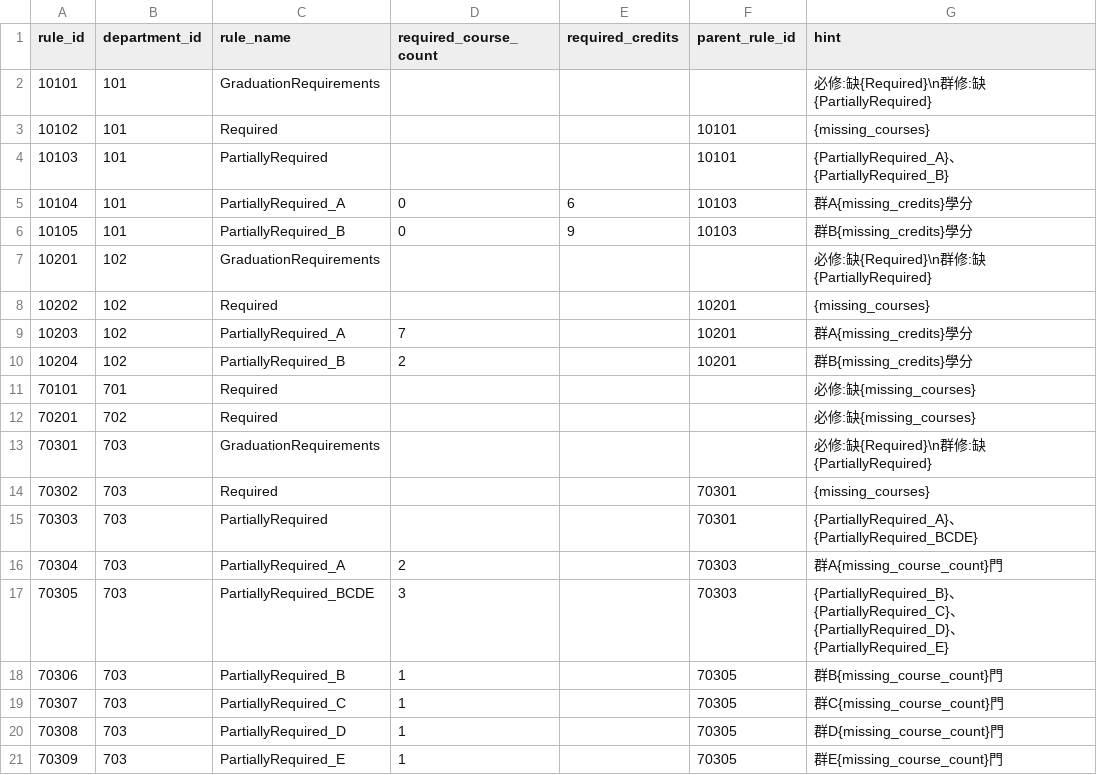
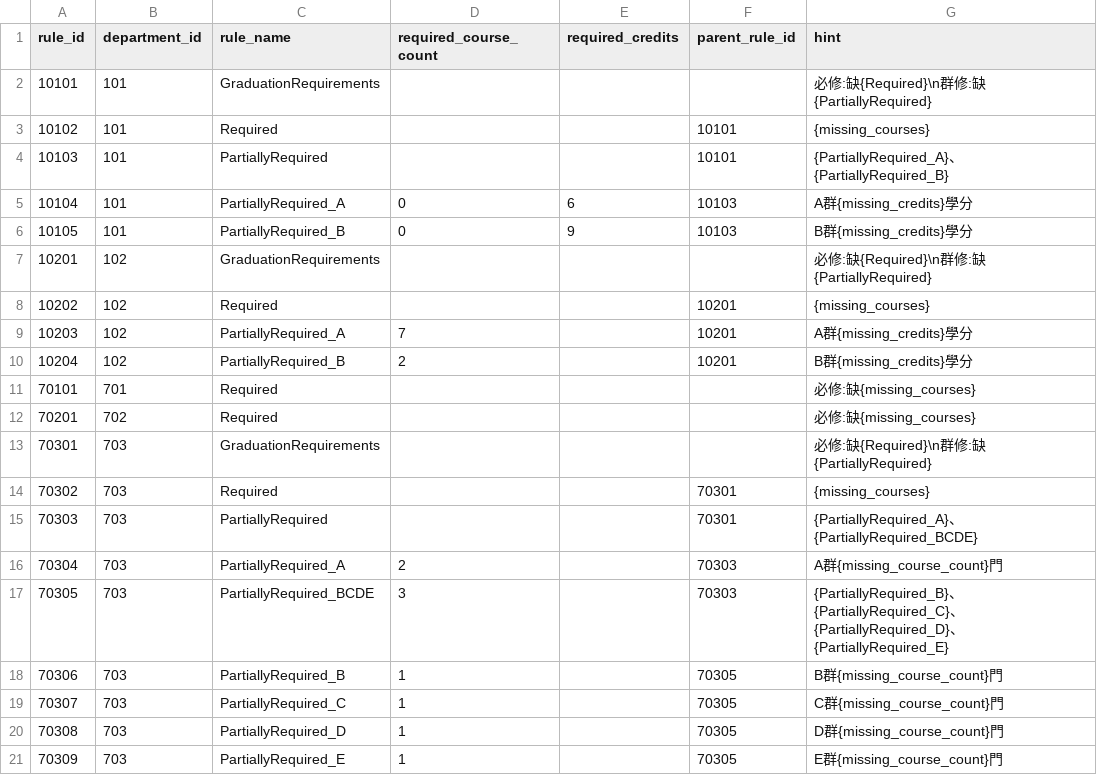
Before and after one commit to casperchen1/ds_final_project, a CSV file: backend/seeds/requirement_rule.csv, drawn as a sheet.

```diff
--- a/backend/seeds/requirement_rule.csv
+++ b/backend/seeds/requirement_rule.csv
@@ -4,8 +4,8 @@ rule_id,department_id,rule_name,required_course_count,required_credits,parent_ru
 10103,101,PartiallyRequired,,,10101,{PartiallyRequired_A}、{PartiallyRequired_B}
-10104,101,PartiallyRequired_A,0,6,10103,群A{missing_credits}學分
-10105,101,PartiallyRequired_B,0,9,10103,群B{missing_credits}學分
+10104,101,PartiallyRequired_A,0,6,10103,A群{missing_credits}學分
+10105,101,PartiallyRequired_B,0,9,10103,B群{missing_credits}學分
 10201,102,GraduationRequirements,,,,必修:缺{Required}\n群修:缺{PartiallyRequired}
 10202,102,Required,,,10201,{missing_courses}
-10203,102,PartiallyRequired_A,7,,10201,群A{missing_credits}學分
-10204,102,PartiallyRequired_B,2,,10201,群B{missing_credits}學分
+10203,102,PartiallyRequired_A,7,,10201,A群{missing_credits}學分
+10204,102,PartiallyRequired_B,2,,10201,B群{missing_credits}學分
 70101,701,Required,,,,必修:缺{missing_courses}
@@ -15,7 +15,7 @@ rule_id,department_id,rule_name,required_course_count,required_credits,parent_ru
 70303,703,PartiallyRequired,,,70301,{PartiallyRequired_A}、{PartiallyRequired_BCDE}
-70304,703,PartiallyRequired_A,2,,70303,群A{missing_course_count}門
+70304,703,PartiallyRequired_A,2,,70303,A群{missing_course_count}門
 70305,703,PartiallyRequired_BCDE,3,,70303,{PartiallyRequired_B}、{PartiallyRequired_C}、{PartiallyRequired_D}、{PartiallyRequired_E}
-70306,703,PartiallyRequired_B,1,,70305,群B{missing_course_count}門
-70307,703,PartiallyRequired_C,1,,70305,群C{missing_course_count}門
-70308,703,PartiallyRequired_D,1,,70305,群D{missing_course_count}門
-70309,703,PartiallyRequired_E,1,,70305,群E{missing_course_count}門
+70306,703,PartiallyRequired_B,1,,70305,B群{missing_course_count}門
+70307,703,PartiallyRequired_C,1,,70305,C群{missing_course_count}門
+70308,703,PartiallyRequired_D,1,,70305,D群{missing_course_count}門
+70309,703,PartiallyRequired_E,1,,70305,E群{missing_course_count}門
```
Also changed, not shown: 3 other files.
